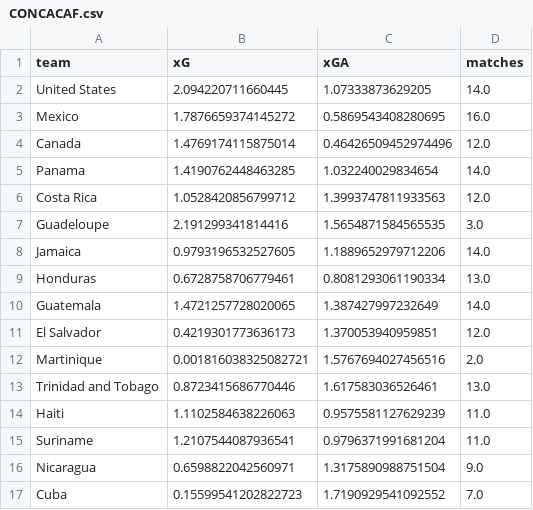
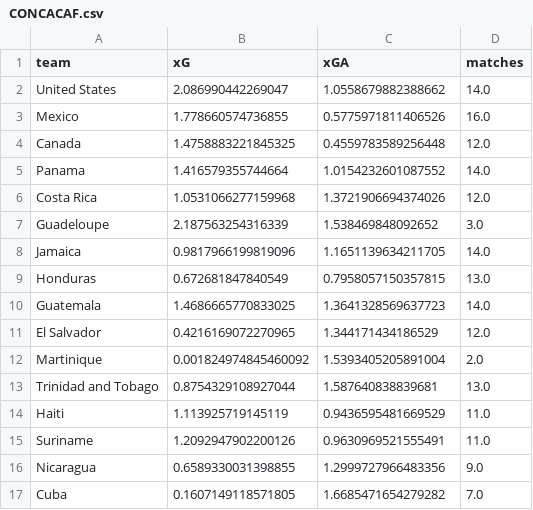
Before and after one commit to albertovth/football_predictor, a CSV file: data/intermediate/confed/CONCACAF.csv, drawn as a sheet; only a part is shown; the diff covers the shown part only.

```diff
--- a/data/intermediate/confed/CONCACAF.csv
+++ b/data/intermediate/confed/CONCACAF.csv
@@ -1,17 +1,17 @@
 team,xG,xGA,matches
-United States,2.094220711660445,1.07333873629205,14.0
-Mexico,1.7876659374145272,0.5869543408280695,16.0
-Canada,1.4769174115875014,0.46426509452974496,12.0
-Panama,1.4190762448463285,1.032240029834654,14.0
-Costa Rica,1.0528420856799712,1.3993747811933563,12.0
-Guadeloupe,2.191299341814416,1.5654871584565535,3.0
-Jamaica,0.9793196532527605,1.1889652979712206,14.0
-Honduras,0.6728758706779461,0.8081293061190334,13.0
-Guatemala,1.4721257728020065,1.387427997232649,14.0
-El Salvador,0.4219301773636173,1.370053940959851,12.0
-Martinique,0.001816038325082721,1.5767694027456516,2.0
-Trinidad and Tobago,0.8723415686770446,1.617583036526461,13.0
-Haiti,1.1102584638226063,0.9575581127629239,11.0
-Suriname,1.2107544087936541,0.9796371991681204,11.0
-Nicaragua,0.6598822042560971,1.3175890988751504,9.0
-Cuba,0.15599541202822723,1.7190929541092552,7.0
+United States,2.086990442269047,1.0558679882388662,14.0
+Mexico,1.778660574736855,0.5775971811406526,16.0
+Canada,1.4758883221845325,0.4559783589256448,12.0
+Panama,1.416579355744664,1.0154232601087552,14.0
+Costa Rica,1.0531066277159968,1.3721906694374026,12.0
+Guadeloupe,2.187563254316339,1.538469848092652,3.0
+Jamaica,0.9817966199819096,1.1651139634211705,14.0
+Honduras,0.672681847840549,0.7958057150357815,13.0
+Guatemala,1.4686665770833025,1.3641328569637723,14.0
+El Salvador,0.4216169072270965,1.344171434186529,12.0
+Martinique,0.001824974845460092,1.5393405205891004,2.0
+Trinidad and Tobago,0.8754329108927044,1.587640838839681,13.0
+Haiti,1.113925719145119,0.9436595481669529,11.0
+Suriname,1.2092947902200126,0.9630969521555491,11.0
+Nicaragua,0.6589330031398855,1.2999727966483356,9.0
+Cuba,0.1607149118571805,1.6685471654279282,7.0
```
Also changed, not shown: 1 added row, 1 removed row and 46 edited cells elsewhere in this file, data/config/priors/spi_global_rankings_intl_26_5_2025.csv, data/intermediate/confed/AFC.csv, 16 other files.
